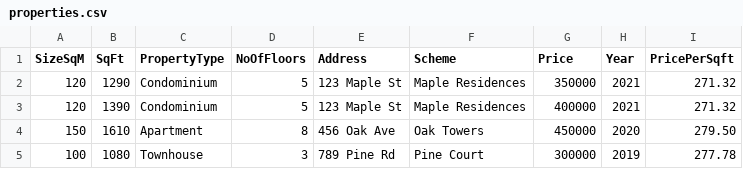
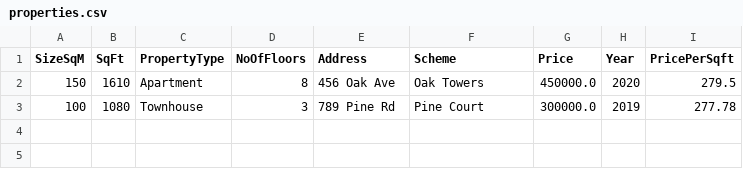
Before and after one commit to ahmedprgice/property-system-clone, a CSV file: system/properties.csv, drawn as a sheet.

```diff
--- a/system/properties.csv
+++ b/system/properties.csv
@@ -1,5 +1,3 @@
 SizeSqM,SqFt,PropertyType,NoOfFloors,Address,Scheme,Price,Year,PricePerSqft
-120,1290,Condominium,5,123 Maple St,Maple Residences,350000,2021,271.32
-120,1390,Condominium,5,123 Maple St,Maple Residences,400000,2021,271.32
-150,1610,Apartment,8,456 Oak Ave,Oak Towers,450000,2020,279.50
-100,1080,Townhouse,3,789 Pine Rd,Pine Court,300000,2019,277.78
+150,1610,Apartment,8,456 Oak Ave,Oak Towers,450000.0,2020,279.5
+100,1080,Townhouse,3,789 Pine Rd,Pine Court,300000.0,2019,277.78
```
Also changed, not shown: 6 other files.
